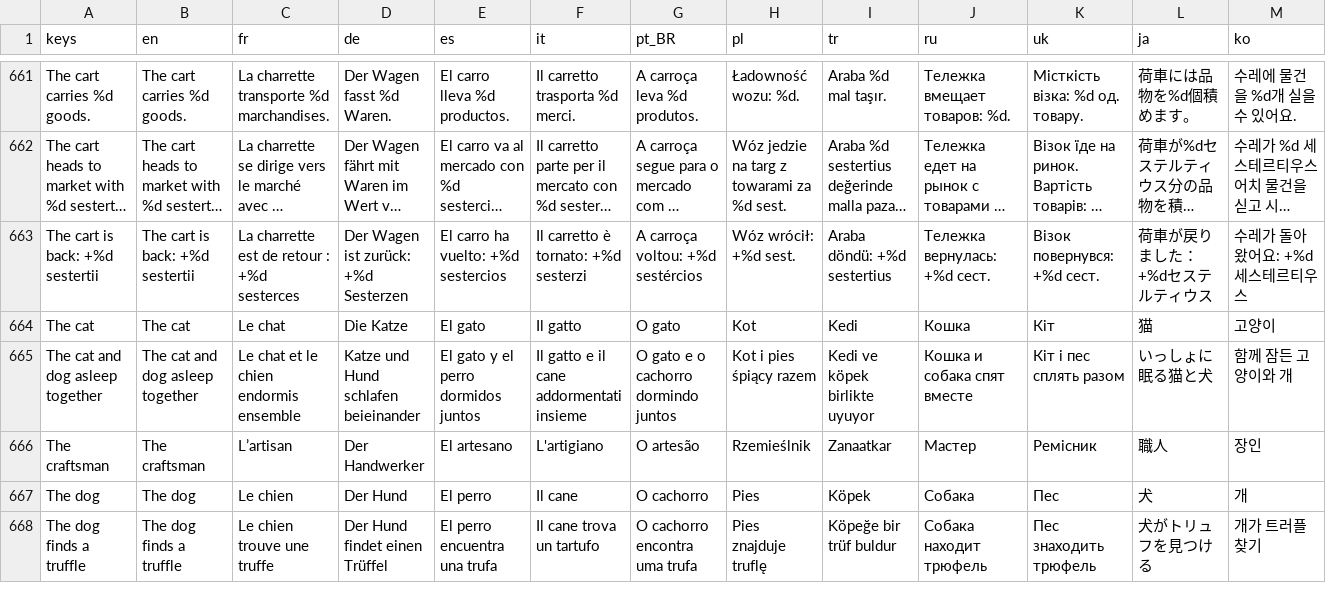
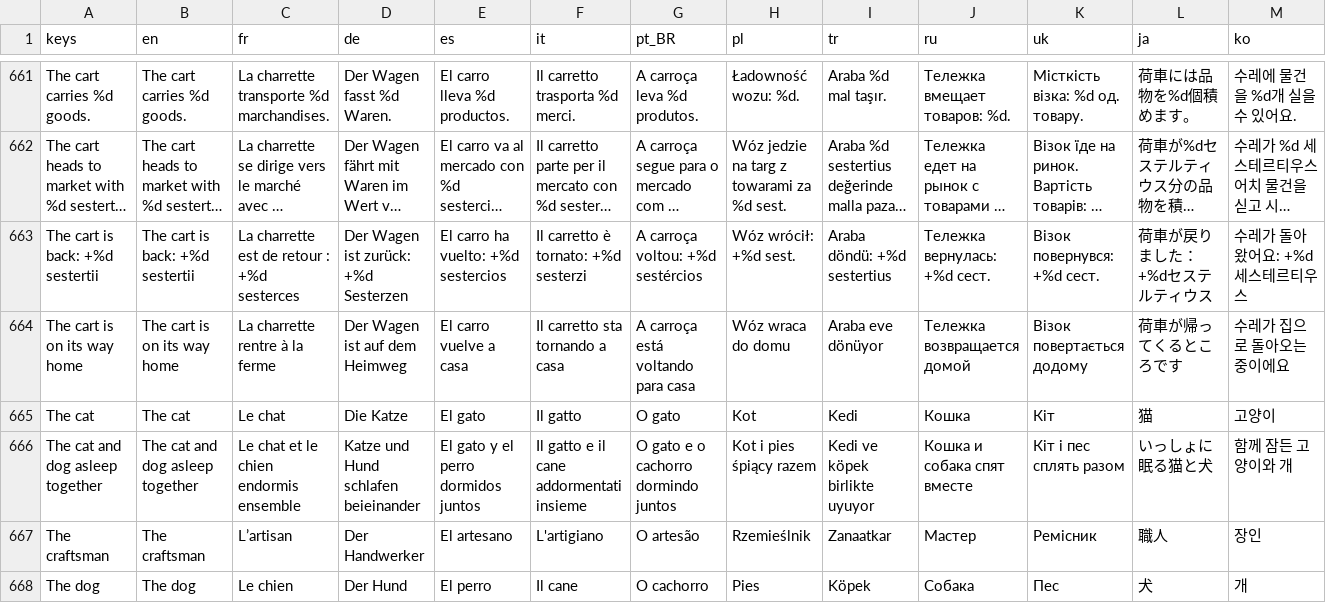
Before and after one commit to Evan260/farmus-maximus, a CSV file: game/translations/strings.csv, drawn as a sheet; only a part is shown, gaps mark what is left out; the shorter side is filled out with more unchanged rows; long unchanged cells end in …; rows hold the shown columns only; the diff names each change by its address in the sheet, - before the commit and + after, or states it on an @@ line.

```diff
--- a/game/translations/strings.csv
+++ b/game/translations/strings.csv
+row 664: The cart is on its way home | The cart is on its way home | La charrette rentre à la ferme | Der Wagen ist auf dem Heimweg | El carro vuelve a casa | Il carretto sta tornando a casa | A carroça está voltando para casa | Wóz wraca do domu | Araba eve dönüyor | Тележка возвращается домой | Візок повертається додому | 荷車が帰ってくるところです | 수레가 집으로 돌아오는 중이에요
```
Also changed, not shown: 15 other files.
